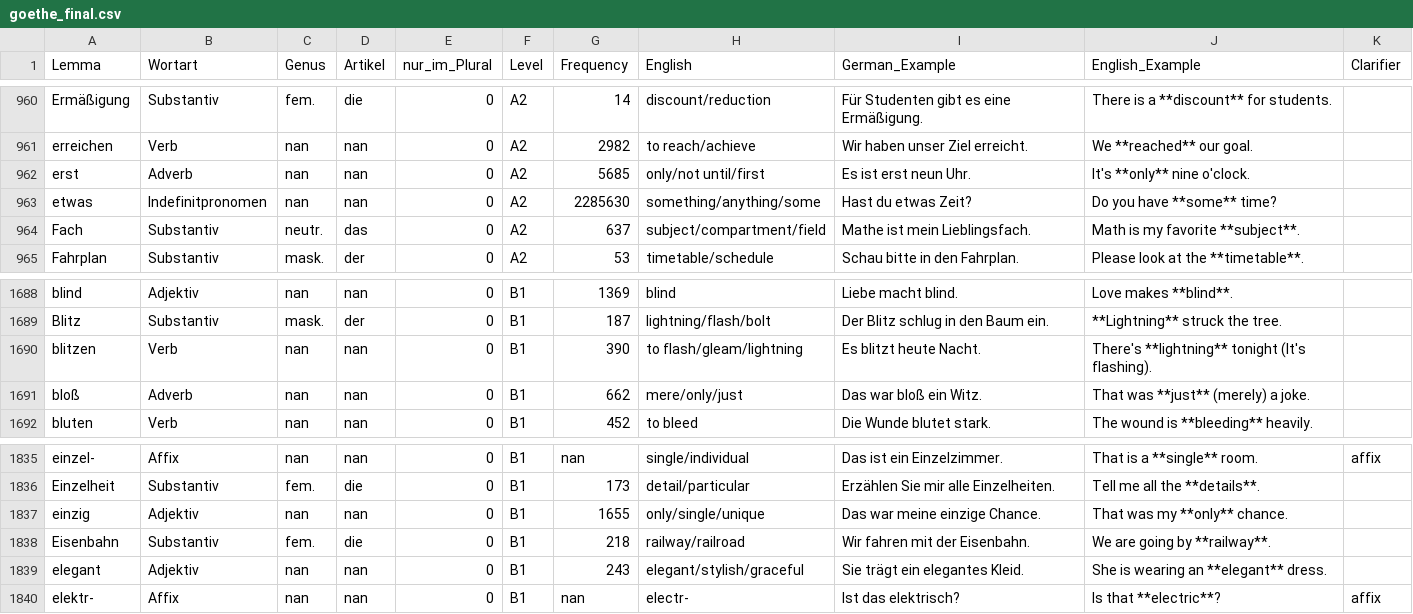
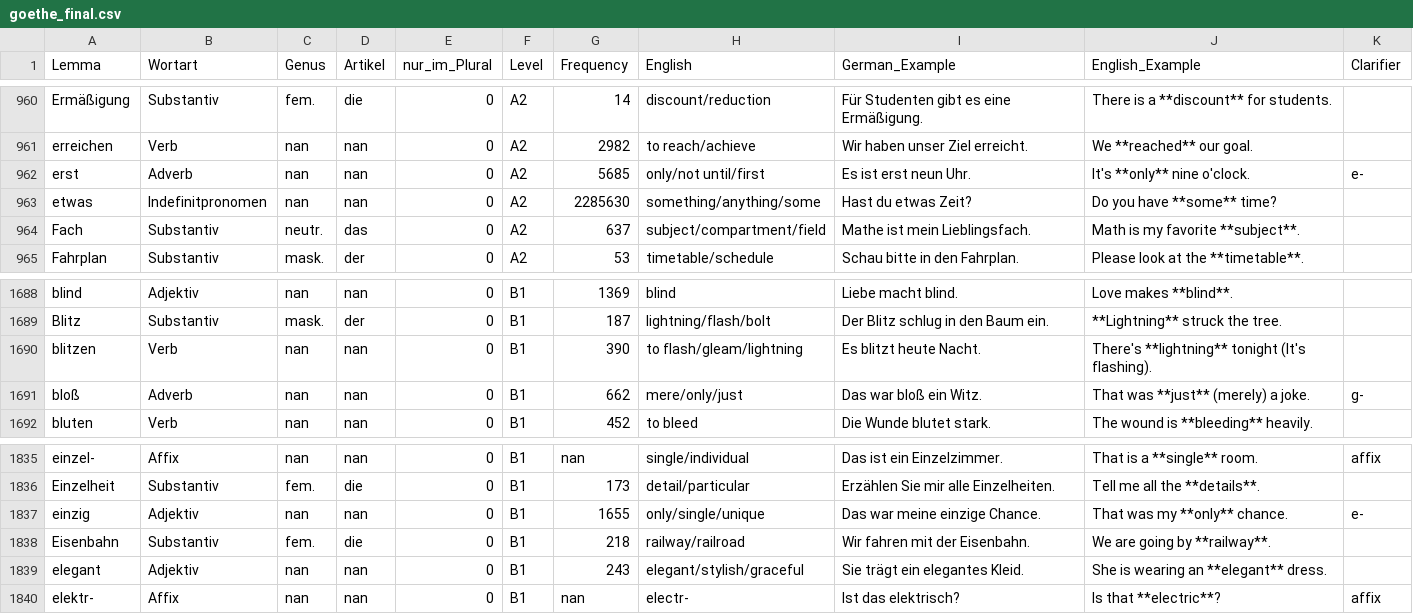
Before and after one commit to hieuristic/flashrecall, a CSV file: goethe_final.csv, drawn as a sheet; only a part is shown, gaps mark what is left out.

```diff
--- a/goethe_final.csv
+++ b/goethe_final.csv
@@ -961,3 +961,3 @@ Ermäßigung;Substantiv;fem.;die;0;A2;14;discount/reduction;Für Studenten gibt
 erreichen;Verb;nan;nan;0;A2;2982;to reach/achieve;Wir haben unser Ziel erreicht.;We **reached** our goal.;
-erst;Adverb;nan;nan;0;A2;5685;only/not until/first;Es ist erst neun Uhr.;It's **only** nine o'clock.;
+erst;Adverb;nan;nan;0;A2;5685;only/not until/first;Es ist erst neun Uhr.;It's **only** nine o'clock.;e-
 etwas;Indefinitpronomen;nan;nan;0;A2;2285630;something/anything/some;Hast du etwas Zeit?;Do you have **some** time?;
@@ -1690,3 +1690,3 @@ Blitz;Substantiv;mask.;der;0;B1;187;lightning/flash/bolt;Der Blitz schlug in den
 blitzen;Verb;nan;nan;0;B1;390;to flash/gleam/lightning;Es blitzt heute Nacht.;There's **lightning** tonight (It's flashing).;
-bloß;Adverb;nan;nan;0;B1;662;mere/only/just;Das war bloß ein Witz.;That was **just** (merely) a joke.;
+bloß;Adverb;nan;nan;0;B1;662;mere/only/just;Das war bloß ein Witz.;That was **just** (merely) a joke.;g-
 bluten;Verb;nan;nan;0;B1;452;to bleed;Die Wunde blutet stark.;The wound is **bleeding** heavily.;
@@ -1836,3 +1836,3 @@ einzel-;Affix;nan;nan;0;B1;nan;single/individual;Das ist ein Einzelzimmer.;That
 Einzelheit;Substantiv;fem.;die;0;B1;173;detail/particular;Erzählen Sie mir alle Einzelheiten.;Tell me all the **details**.;
-einzig;Adjektiv;nan;nan;0;B1;1655;only/single/unique;Das war meine einzige Chance.;That was my **only** chance.;
+einzig;Adjektiv;nan;nan;0;B1;1655;only/single/unique;Das war meine einzige Chance.;That was my **only** chance.;e-
 Eisenbahn;Substantiv;fem.;die;0;B1;218;railway/railroad;Wir fahren mit der Eisenbahn.;We are going by **railway**.;
```
Also changed, not shown: 1 other file.
